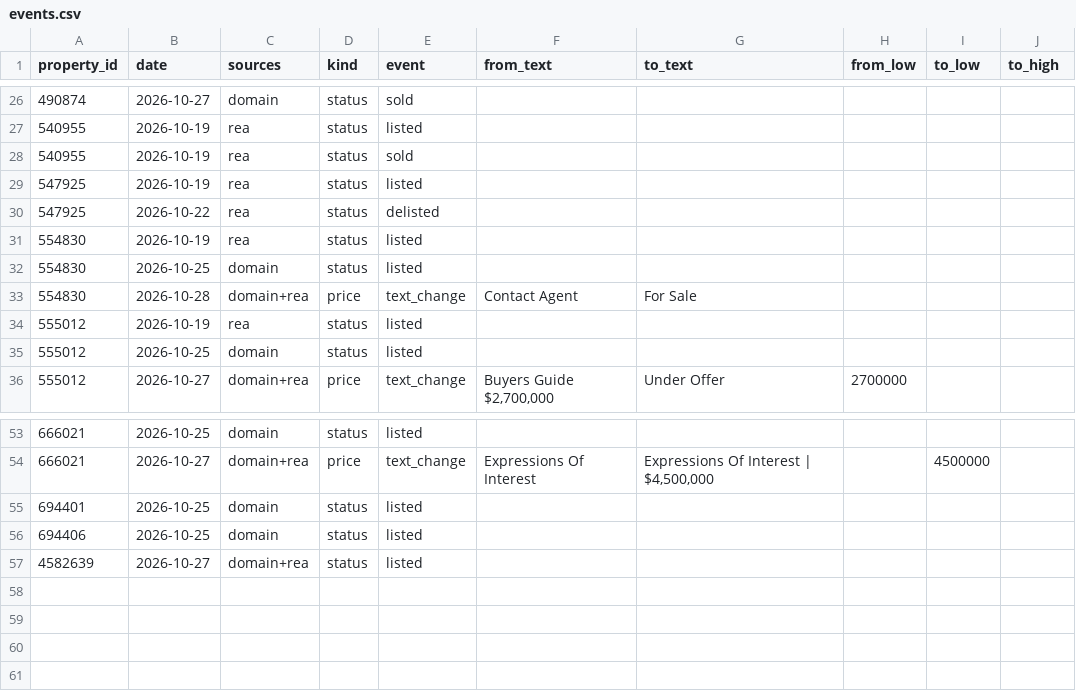
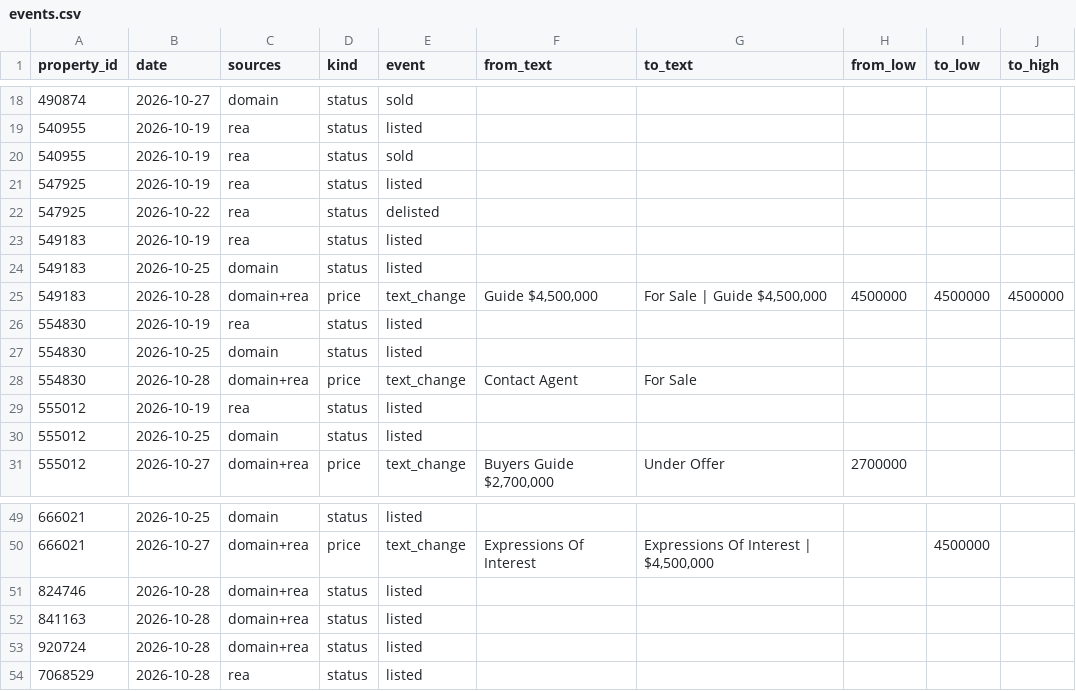
Before and after one commit to B9UU/listings-feed-sample, a CSV file: events.csv, drawn as a sheet; only a part is shown, gaps mark what is left out; the diff covers the shown part only.

```diff
--- a/events.csv
+++ b/events.csv
@@ -30,2 +22,5 @@ property_id,date,sources,kind,event,from_text,to_text,from_low,to_low,to_high
 547925,2026-10-22,rea,status,delisted,,,,,
+549183,2026-10-19,rea,status,listed,,,,,
+549183,2026-10-25,domain,status,listed,,,,,
+549183,2026-10-28,domain+rea,price,text_change,"Guide $4,500,000","For Sale | Guide $4,500,000",4500000,4500000,4500000
 554830,2026-10-19,rea,status,listed,,,,,
@@ -54,4 +50,5 @@ property_id,date,sources,kind,event,from_text,to_text,from_low,to_low,to_high
 666021,2026-10-27,domain+rea,price,text_change,Expressions Of Interest,"Expressions Of Interest | $4,500,000",,4500000,
-694401,2026-10-25,domain,status,listed,,,,,
-694406,2026-10-25,domain,status,listed,,,,,
-4582639,2026-10-27,domain+rea,status,listed,,,,,
+824746,2026-10-28,domain+rea,status,listed,,,,,
+841163,2026-10-28,domain+rea,status,listed,,,,,
+920724,2026-10-28,domain+rea,status,listed,,,,,
+7068529,2026-10-28,rea,status,listed,,,,,
```
Also changed, not shown: 4 added rows, 11 removed rows and 2 edited cells elsewhere in this file, listings.csv, sold_history.csv, 3 other files.
